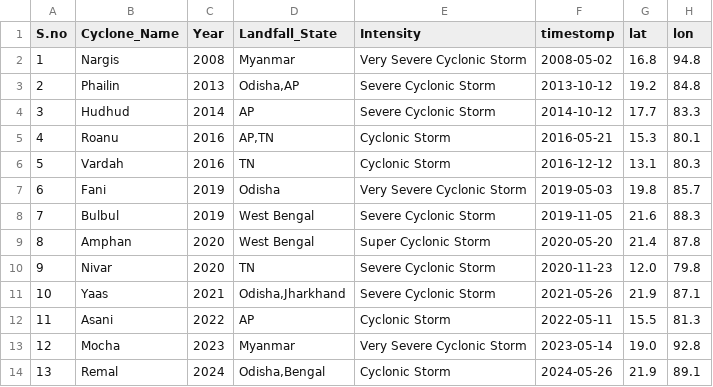
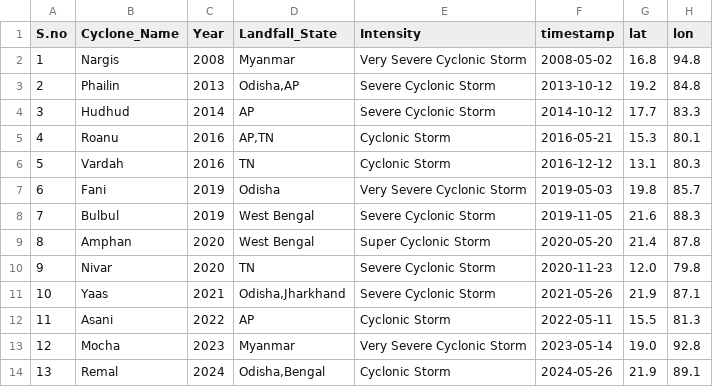
Before and after one commit to siddarthpx219/Research-Project, a CSV file: ResearchProjectcyclones.csv, drawn as a sheet.

```diff
--- a/ResearchProjectcyclones.csv
+++ b/ResearchProjectcyclones.csv
@@ -1,2 +1,2 @@
-S.no,Cyclone_Name,Year,Landfall_State,Intensity,timestomp,lat,lon
+S.no,Cyclone_Name,Year,Landfall_State,Intensity,timestamp,lat,lon
 1,Nargis,2008,Myanmar,Very Severe Cyclonic Storm,2008-05-02,16.8,94.8
```
Also changed, not shown: ResearchProjectstocks.csv, 3 other files.
